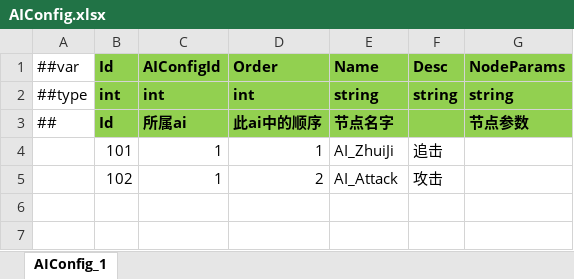
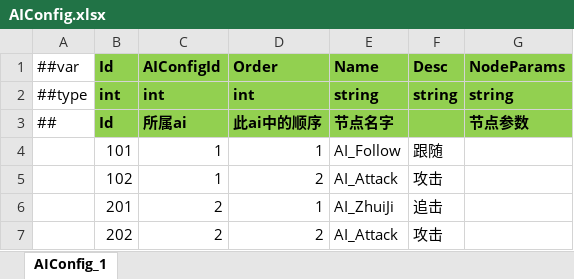
Before and after one commit to csyinghuochong/miniprogram_1, an Excel workbook: Unity/Assets/Config/Excel/AIConfig.xlsx, sheet AIConfig_1, drawn as a sheet; values as stored, in another font and other column widths than the file's, no borders; the diff names each change by its address in the sheet, - before the commit and + after, or states it on an @@ line.

```diff
--- a/Unity/Assets/Config/Excel/AIConfig.xlsx (sheet AIConfig_1)
+++ b/Unity/Assets/Config/Excel/AIConfig.xlsx (sheet AIConfig_1)
-E4 (Name): AI_ZhuiJi
+E4 (Name): AI_Follow
-F4 (Desc): 追击
+F4 (Desc): 跟随
+row 6:  | 201 | 2 | 1 | AI_ZhuiJi | 追击
+row 7:  | 202 | 2 | 2 | AI_Attack | 攻击
```
Also changed, not shown: 7 other files.
